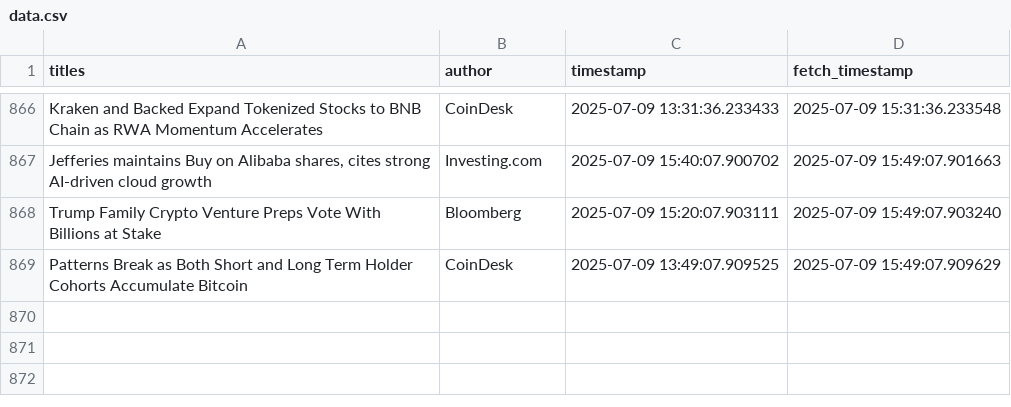
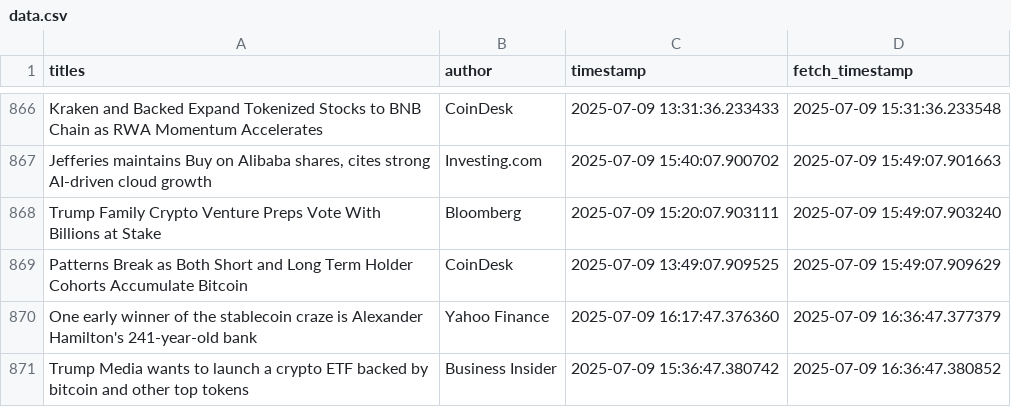
Before and after one commit to lucasmalinski/financial-sentiment-pipeline, a CSV file: data.csv, drawn as a sheet; only a part is shown, gaps mark what is left out; the diff names each change by its address in the sheet, - before the commit and + after, or states it on an @@ line.

Commit message:
30 min update: added news (2025-07-09T16:36:47Z)

```diff
--- a/data.csv
+++ b/data.csv
+row 870: One early winner of the stablecoin craze is Alexander Hamilton's 241-year-old bank | Yahoo Finance | 2025-07-09 16:17:47.376360 | 2025-07-09 16:36:47.377379
+row 871: Trump Media wants to launch a crypto ETF backed by bitcoin and other top tokens | Business Insider | 2025-07-09 15:36:47.380742 | 2025-07-09 16:36:47.380852
```
